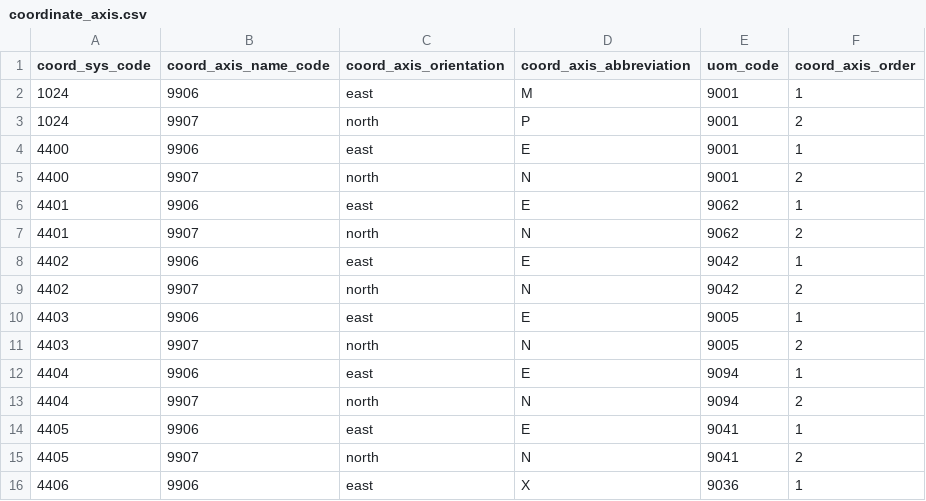
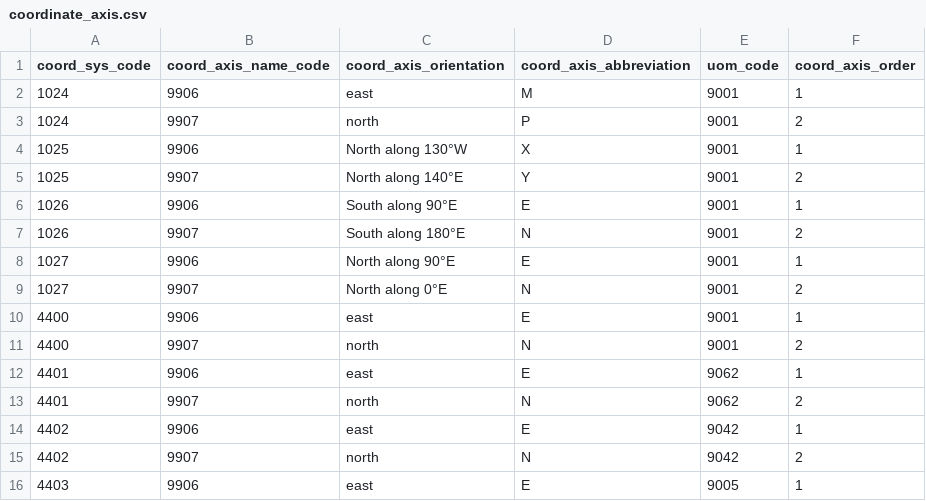
Before and after one commit to aashish24/gdal-svn, a CSV file: data/coordinate_axis.csv, drawn as a sheet; only a part is shown; the shorter side is filled out with more unchanged rows; the diff names each change by its address in the sheet, - before the commit and + after, or states it on an @@ line.

```diff
--- a/data/coordinate_axis.csv
+++ b/data/coordinate_axis.csv
+row 4: 1025 | 9906 | North along 130°W | X | 9001 | 1
+row 5: 1025 | 9907 | North along 140°E | Y | 9001 | 2
+row 6: 1026 | 9906 | South along 90°E | E | 9001 | 1
+row 7: 1026 | 9907 | South along 180°E | N | 9001 | 2
+row 8: 1027 | 9906 | North along 90°E | E | 9001 | 1
+row 9: 1027 | 9907 | North along 0°E | N | 9001 | 2
```
Also changed, not shown: data/compdcs.csv, data/gcs.csv, 7 other files.
